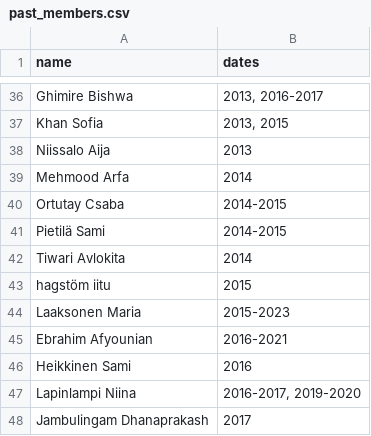
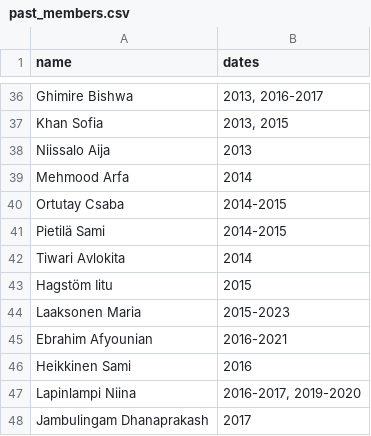
Before and after one commit to Finnish-Society-for-Bioinformatics/website, a CSV file: data/past_members.csv, drawn as a sheet; only a part is shown, gaps mark what is left out.

```diff
--- a/data/past_members.csv
+++ b/data/past_members.csv
@@ -42,3 +42,3 @@ Pietilä Sami,2014-2015
 Tiwari Avlokita,2014
-hagstöm iitu,2015
+Hagstöm Iitu,2015
 Laaksonen Maria,2015-2023
```
Also changed, not shown: 2 other files.
